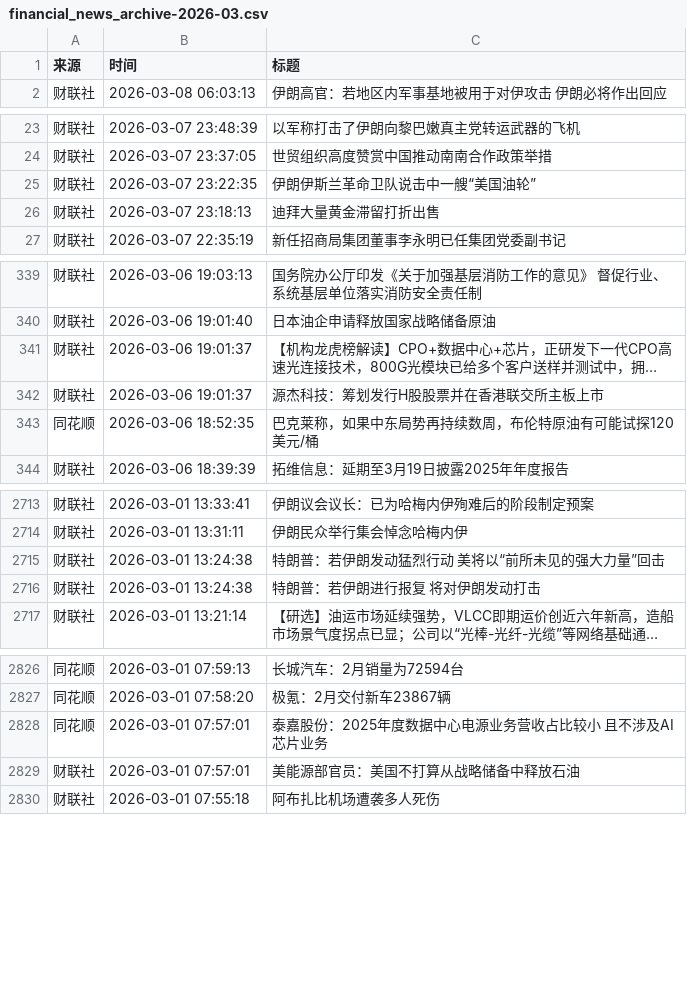
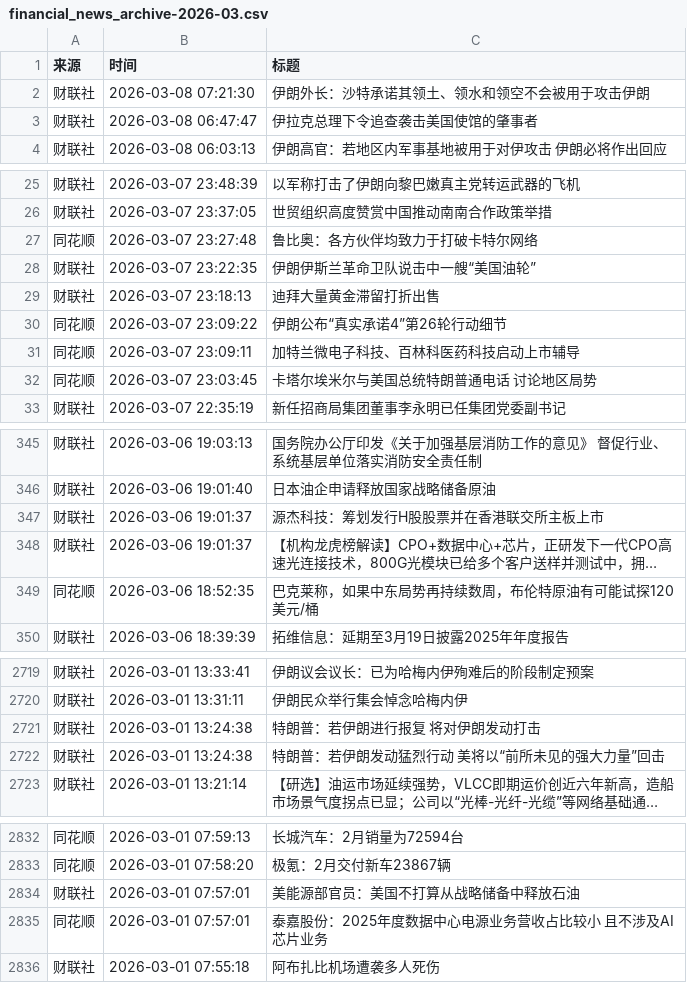
Before and after one commit to YutaoH/huiboyanbao, a CSV file: 财经新闻数据/financial_news_archive-2026-03.csv, drawn as a sheet; only a part is shown, gaps mark what is left out; long unchanged cells end in …; the diff names each change by its address in the sheet, - before the commit and + after, or states it on an @@ line.

```diff
--- a/财经新闻数据/financial_news_archive-2026-03.csv
+++ b/财经新闻数据/financial_news_archive-2026-03.csv
+row 2: 财联社 | 2026-03-08 07:21:30 | 伊朗外长：沙特承诺其领土、领水和领空不会被用于攻击伊朗
+row 3: 财联社 | 2026-03-08 06:47:47 | 伊拉克总理下令追查袭击美国使馆的肇事者
+row 27: 同花顺 | 2026-03-07 23:27:48 | 鲁比奥：各方伙伴均致力于打破卡特尔网络
+row 30: 同花顺 | 2026-03-07 23:09:22 | 伊朗公布“真实承诺4”第26轮行动细节
+row 31: 同花顺 | 2026-03-07 23:09:11 | 加特兰微电子科技、百林科医药科技启动上市辅导
+row 32: 同花顺 | 2026-03-07 23:03:45 | 卡塔尔埃米尔与美国总统特朗普通电话 讨论地区局势
@@ row 341 moved to row 348: 财联社 @@
@@ row 2715 moved to row 2722: 财联社 @@
@@ row 2828 moved to row 2835: 同花顺 @@
```
Also changed, not shown: 5 other files.
